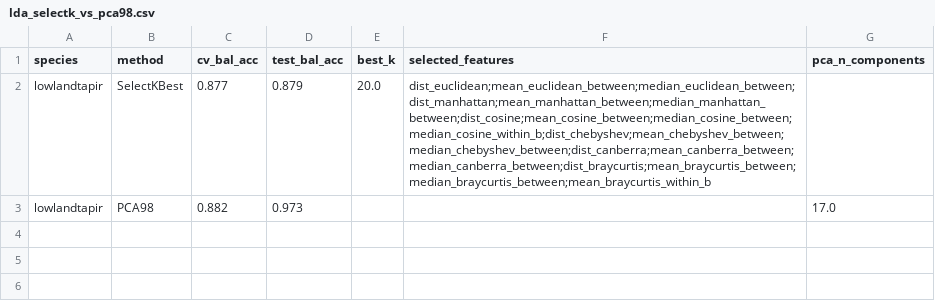
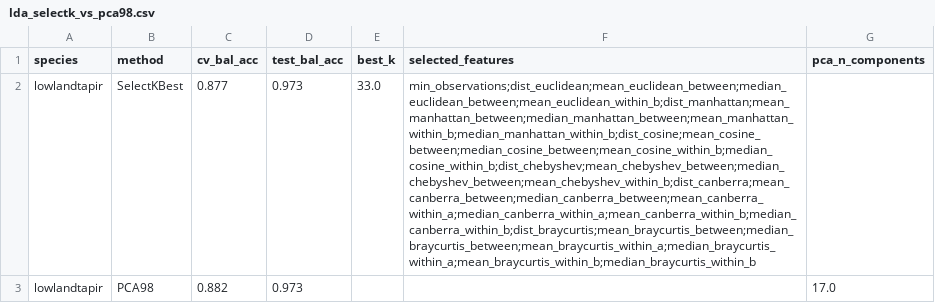
Before and after one commit to FKistner85/FIT_package, a CSV file: notebooks/results/fit_notebook_fast/individual_id/lowlandtapir/lda_selectk_vs_pca98.csv, drawn as a sheet; the diff names each change by its address in the sheet, - before the commit and + after, or states it on an @@ line.

```diff
--- a/notebooks/results/fit_notebook_fast/individual_id/lowlandtapir/lda_selectk_vs_pca98.csv
+++ b/notebooks/results/fit_notebook_fast/individual_id/lowlandtapir/lda_selectk_vs_pca98.csv
-D2 (test_bal_acc): 0.879
+D2 (test_bal_acc): 0.973
-E2 (best_k): 20.0
+E2 (best_k): 33.0
-F2 (selected_features): dist_euclidean;mean_euclidean_between;median_euclidean_between;dist_manhattan;mean_manhattan_between;median_manhattan_between;dist_cosine;mean_cosine_between;median_cosine_between;median_cosine_within_b;dist_chebyshev;mean_chebyshev_between;median_chebyshev_between;dist_canberra;mean_canberra_between;median_canberra_between;dist_braycurtis;mean_braycurtis_between;median_braycurtis_between;mean_braycurtis_within_b
+F2 (selected_features): min_observations;dist_euclidean;mean_euclidean_between;median_euclidean_between;mean_euclidean_within_b;dist_manhattan;mean_manhattan_between;median_manhattan_between;mean_manhattan_within_b;median_manhattan_within_b;dist_cosine;mean_cosine_between;median_cosine_between;mean_cosine_within_b;median_cosine_within_b;dist_chebyshev;mean_chebyshev_between;median_chebyshev_between;mean_chebyshev_within_b;dist_canberra;mean_canberra_between;median_canberra_between;mean_canberra_within_a;median_canberra_within_a;mean_canberra_within_b;median_canberra_within_b;dist_braycurtis;mean_braycurtis_between;median_braycurtis_between;mean_braycurtis_within_a;median_braycurtis_within_a;mean_braycurtis_within_b;median_braycurtis_within_b
```
Also changed, not shown: notebooks/results/fit_notebook_fast/individual_id/amur_tiger/lda_selectk_vs_pca98.csv, notebooks/results/fit_notebook_fast/individual_id/bengal_tiger/lda_selectk_vs_pca98.csv, 8 other files.
